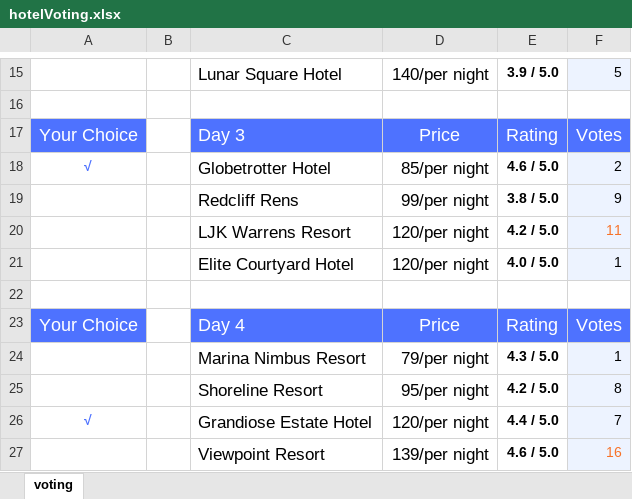
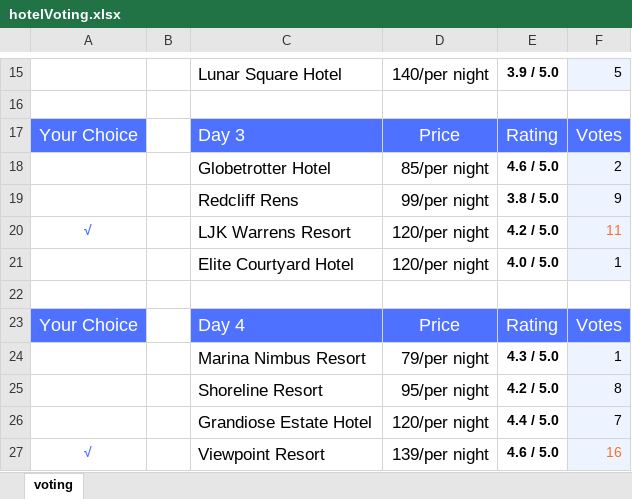
Before and after one commit to keikai/dev-ref, an Excel workbook: src/main/webapp/WEB-INF/books/hotelVoting.xlsx, sheet voting, drawn as a sheet; only a part is shown, gaps mark what is left out; values as stored, in another font and other column widths than the file's, no borders; the diff names each change by its address in the sheet, - before the commit and + after, or states it on an @@ line.

Commit message:
refine "hotel voting" use case

```diff
--- a/src/main/webapp/WEB-INF/books/hotelVoting.xlsx (sheet voting)
+++ b/src/main/webapp/WEB-INF/books/hotelVoting.xlsx (sheet voting)
-A18: √
+A18: (empty)
-A20: (empty)
+A20: √
-A26: √
+A26: (empty)
-A27: (empty)
+A27: √
```
Also changed, not shown: 6 other files.
